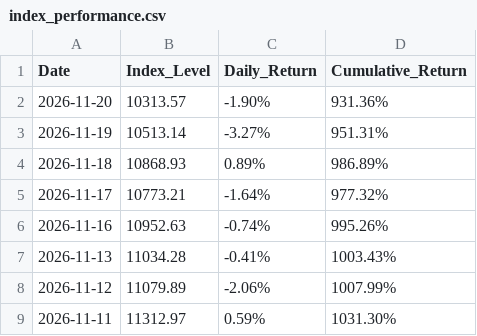
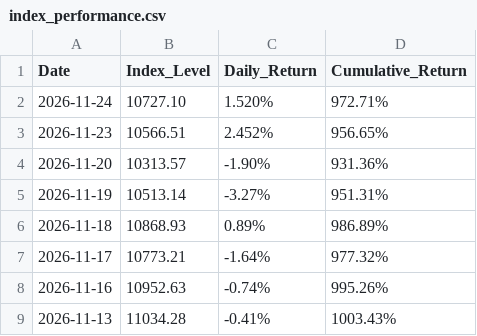
Before and after one commit to lunarodas/Arandkei-Sports-Index, a CSV file: data/index_performance.csv, drawn as a sheet; only a part is shown; the shorter side is filled out with more unchanged rows; the diff names each change by its address in the sheet, - before the commit and + after, or states it on an @@ line.

Commit message:
Update index_performance.csv

```diff
--- a/data/index_performance.csv
+++ b/data/index_performance.csv
+row 2: 2026-11-24 | 10727.10 | 1.520% | 972.71%
+row 3: 2026-11-23 | 10566.51 | 2.452% | 956.65%
```
